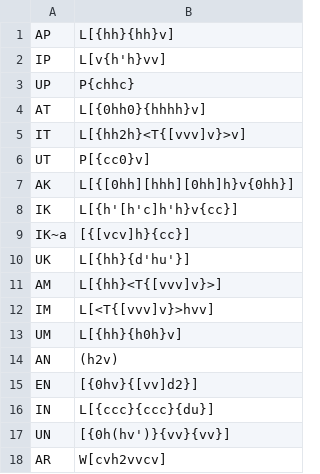
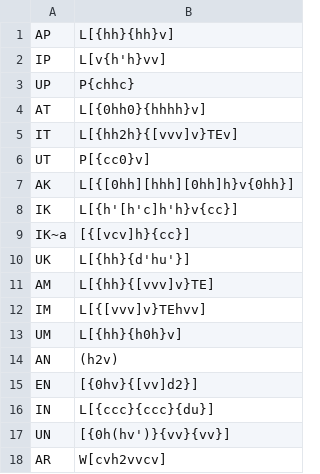
Before and after one commit to dstelzer/cuneiformtools, a TSV file: data/vc.tsv, drawn as a sheet; only a part is shown.

```diff
--- a/data/vc.tsv
+++ b/data/vc.tsv
@@ -4,3 +4,3 @@ UP	P{chhc}
 AT	L[{0hh0}{hhhh}v]
-IT	L[{hh2h}<T{[vvv]v}>v]
+IT	L[{hh2h}{[vvv]v}TEv]
 UT	P[{cc0}v]
@@ -10,4 +10,4 @@ IK~a	[{[vcv]h}{cc}]
 UK	L[{hh}{d'hu'}]
-AM	L[{hh}<T{[vvv]v}>]
-IM	L[<T{[vvv]v}>hvv]
+AM	L[{hh}{[vvv]v}TE]
+IM	L[{[vvv]v}TEhvv]
 UM	L[{hh}{h0h}v]
```
Also changed, not shown: 6 other files.
